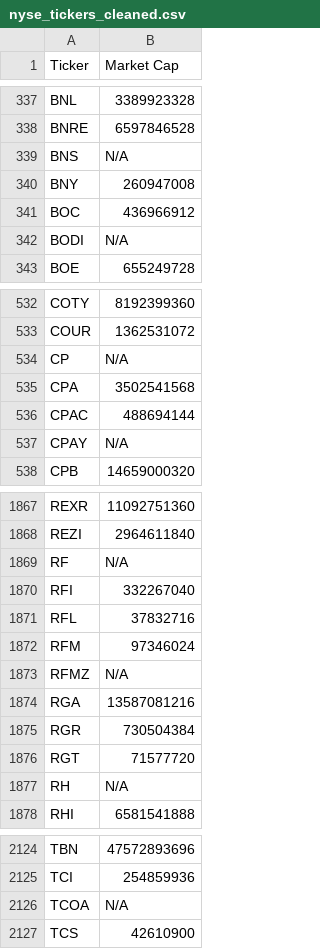
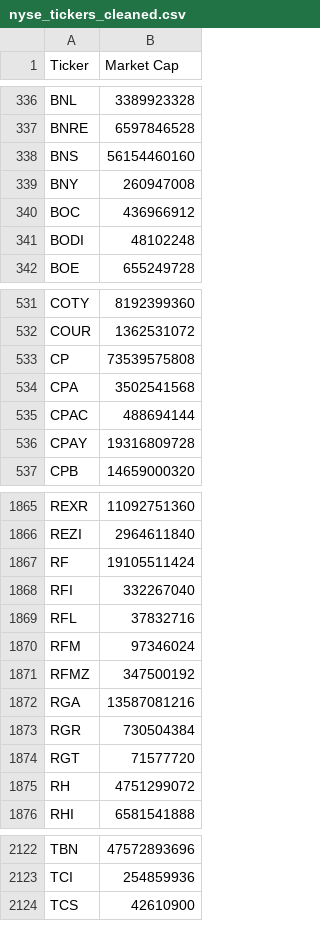
Before and after one commit to JNewman-cell/StockProjects, a CSV file: StockTickers/nyse_tickers_cleaned.csv, drawn as a sheet; only a part is shown, gaps mark what is left out; the diff covers the shown part only.

```diff
--- a/StockTickers/nyse_tickers_cleaned.csv
+++ b/StockTickers/nyse_tickers_cleaned.csv
@@ -338,6 +337,6 @@ BNL,3389923328
 BNRE,6597846528
-BNS,N/A
+BNS,56154460160
 BNY,260947008
 BOC,436966912
-BODI,N/A
+BODI,48102248
 BOE,655249728
@@ -533,6 +532,6 @@ COTY,8192399360
 COUR,1362531072
-CP,N/A
+CP,73539575808
 CPA,3502541568
 CPAC,488694144
-CPAY,N/A
+CPAY,19316809728
 CPB,14659000320
@@ -1868,3 +1866,3 @@ REXR,11092751360
 REZI,2964611840
-RF,N/A
+RF,19105511424
 RFI,332267040
@@ -1872,3 +1870,3 @@ RFL,37832716
 RFM,97346024
-RFMZ,N/A
+RFMZ,347500192
 RGA,13587081216
@@ -1876,3 +1874,3 @@ RGR,730504384
 RGT,71577720
-RH,N/A
+RH,4751299072
 RHI,6581541888
@@ -2125,3 +2123,2 @@ TBN,47572893696
 TCI,254859936
-TCOA,N/A
 TCS,42610900
```
Also changed, not shown: 3 removed rows and 111 edited cells elsewhere in this file, StockTickers/nasdaq_tickers_cleaned.csv, 1 other file.
